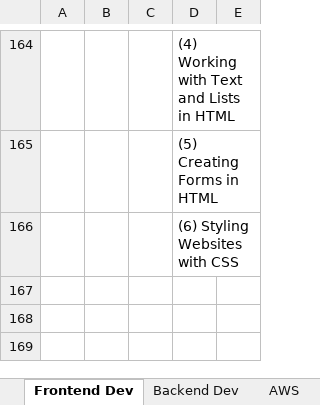
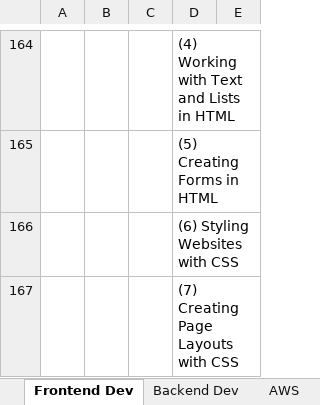
Before and after one commit to specter01wj/LAB-Pluralsight, an Excel workbook: study_notes.xlsx, sheet Frontend Dev, drawn as a sheet; only a part is shown, gaps mark what is left out; values as stored, in another font and other column widths than the file's, no borders; the diff names each change by its address in the sheet, - before the commit and + after, or states it on an @@ line.

Commit message:
06/04/2020 v1

```diff
--- a/study_notes.xlsx (sheet Frontend Dev)
+++ b/study_notes.xlsx (sheet Frontend Dev)
+row 167:  |  |  | (7) Creating Page Layouts with CSS
```
